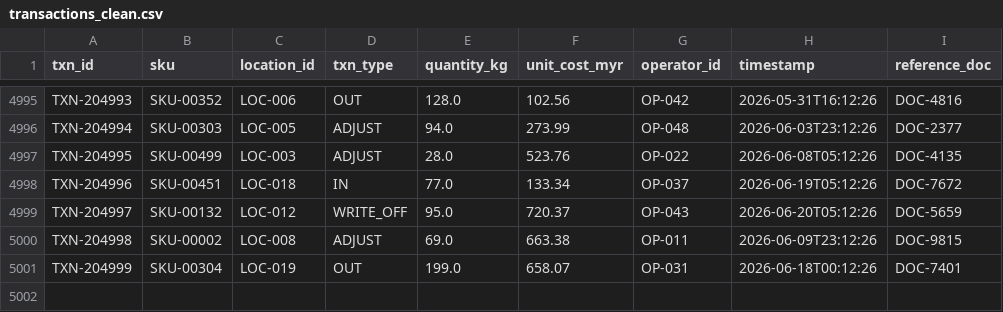
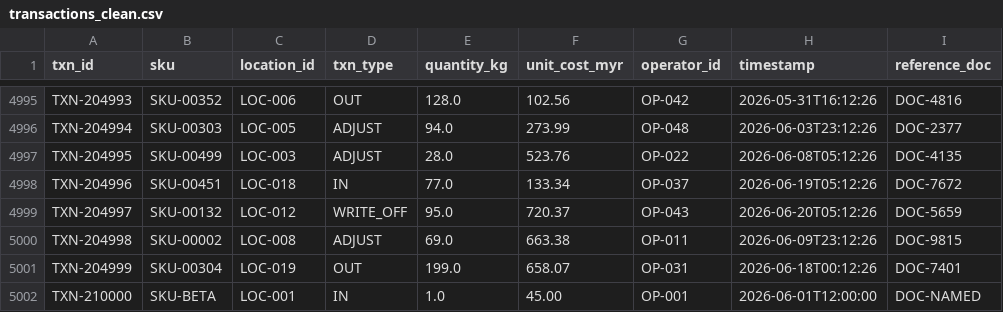
Before and after one commit to Netie-AI/Cortex, a CSV file: data/samples/transactions_clean.csv, drawn as a sheet; only a part is shown, gaps mark what is left out.

```diff
--- a/data/samples/transactions_clean.csv
+++ b/data/samples/transactions_clean.csv
@@ -5001 +5001,2 @@ TXN-204998,SKU-00002,LOC-008,ADJUST,69.0,663.38,OP-011,2026-06-09T23:12:26,DOC-9
 TXN-204999,SKU-00304,LOC-019,OUT,199.0,658.07,OP-031,2026-06-18T00:12:26,DOC-7401
+TXN-210000,SKU-BETA,LOC-001,IN,1.0,45.00,OP-001,2026-06-01T12:00:00,DOC-NAMED
```
Also changed, not shown: 8 other files.
